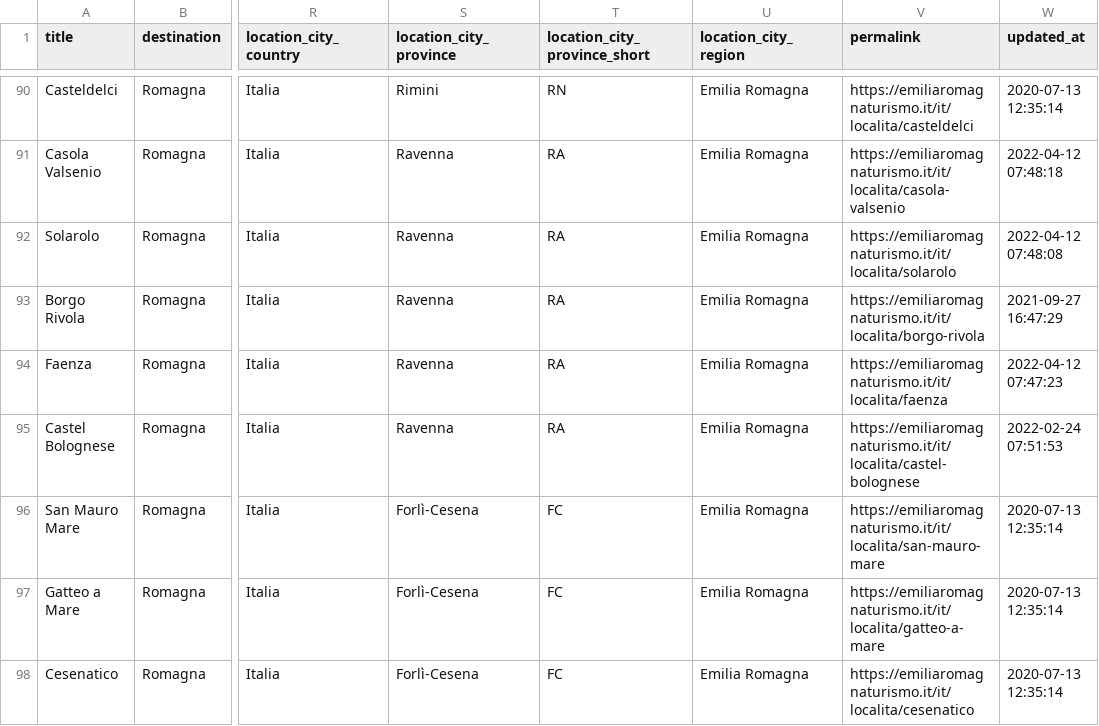
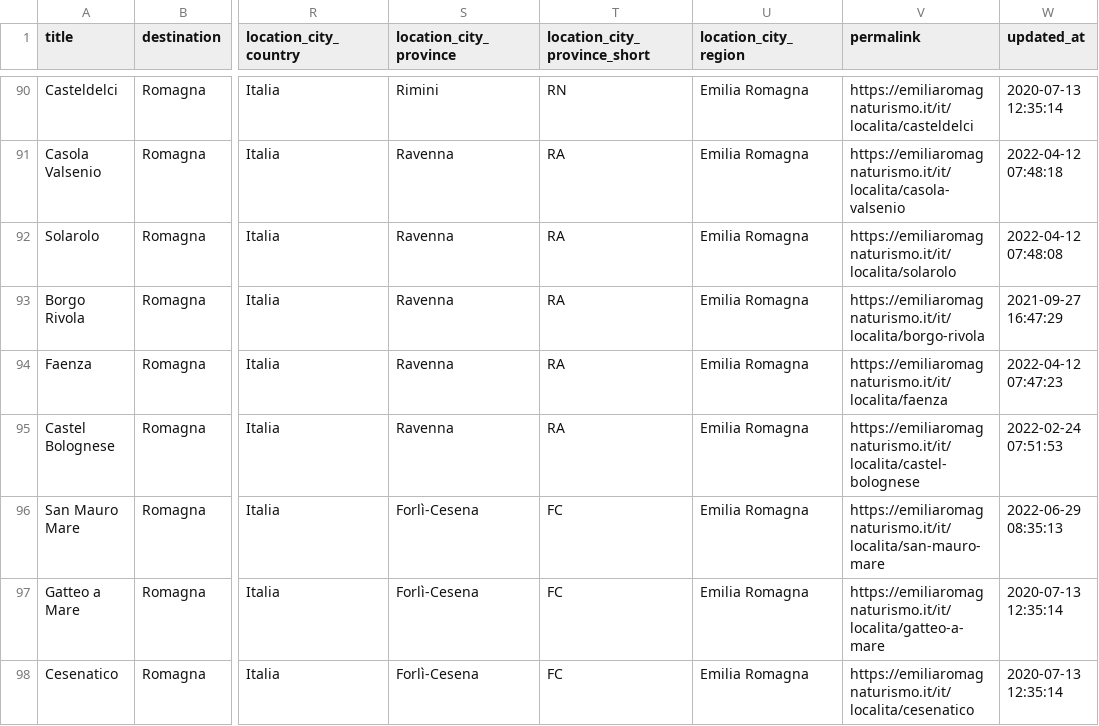
Before and after one commit to APT-Servizi/openapi-ert, a CSV file: dump/localities.csv, drawn as a sheet; only a part is shown, gaps mark what is left out; the diff covers the shown part only; the diff names each change by its address in the sheet, - before the commit and + after, or states it on an @@ line.

Commit message:
Data update of  2022-07-01

```diff
--- a/dump/localities.csv
+++ b/dump/localities.csv
-W96 (updated_at): 2020-07-13 12:35:14
+W96 (updated_at): 2022-06-29 08:35:13
```
Also changed, not shown: 10 edited cells elsewhere in this file, dump/iat.csv, 1 other file.
